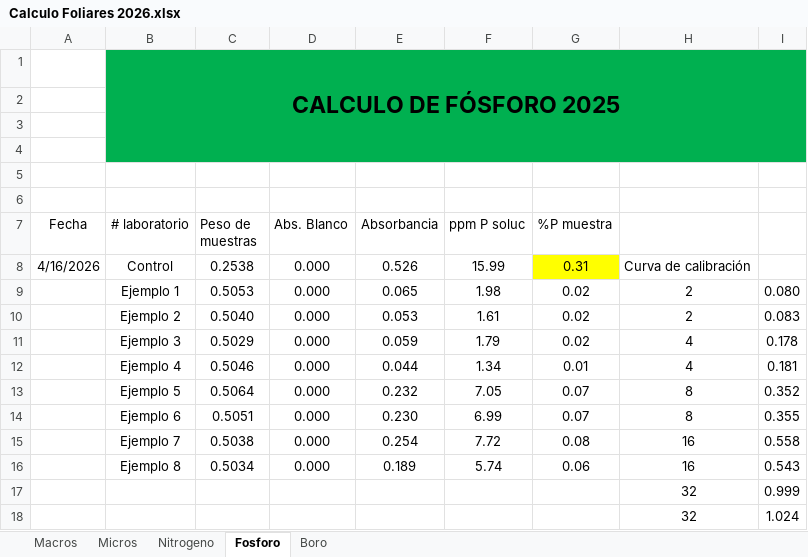
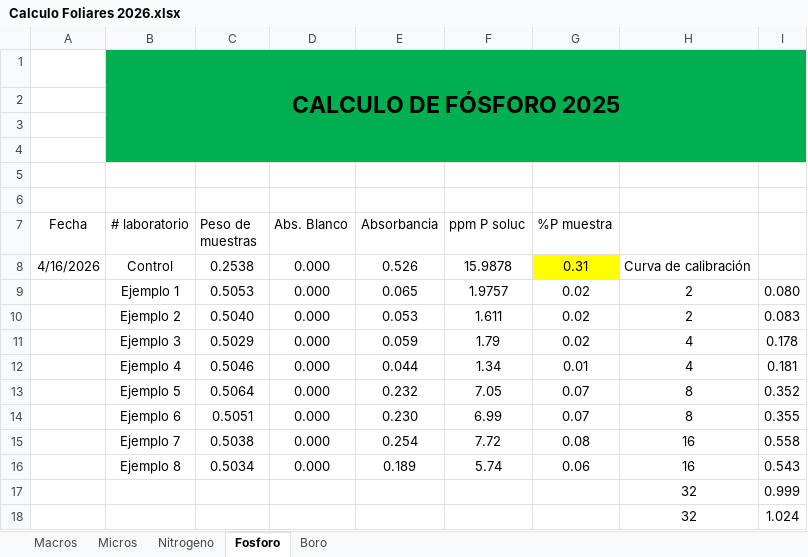
Before and after one commit to Cengicana-Oficial/Proyecto_Cengicana_Practicantes2, an Excel workbook: Prototipos/Calculo Foliares 2026.xlsx, sheet Fosforo, drawn as a sheet; values as stored, in another font and other column widths than the file's, no borders; charts and pictures not drawn; the diff names each change by its address in the sheet, - before the commit and + after, or states it on an @@ line.

```diff
--- a/Prototipos/Calculo Foliares 2026.xlsx (sheet Fosforo)
+++ b/Prototipos/Calculo Foliares 2026.xlsx (sheet Fosforo)
-F8 (ppm P soluc): 15.99
+F8 (ppm P soluc): 15.9878
-F9 (ppm P soluc): 1.98
+F9 (ppm P soluc): 1.9757
-F10 (ppm P soluc): 1.61
+F10 (ppm P soluc): 1.611
```
Also changed, not shown: sheet Micros, sheet Macros, sheet Nitrogeno, sheet Boro, 3 other files.
